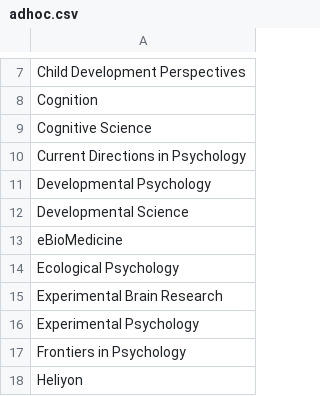
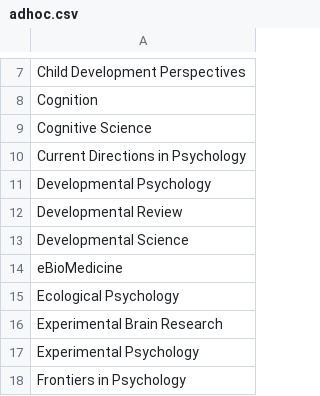
Before and after one commit to JohnFranchak/padlab_quarto, a CSV file: publications/adhoc.csv, drawn as a sheet; only a part is shown, gaps mark what is left out; the shorter side is filled out with more unchanged rows.

```diff
--- a/publications/adhoc.csv
+++ b/publications/adhoc.csv
@@ -11,2 +11,3 @@ Current Directions in Psychology
 Developmental Psychology
+Developmental Review
 Developmental Science
```
Also changed, not shown: publications/publications.csv, 1 other file.
